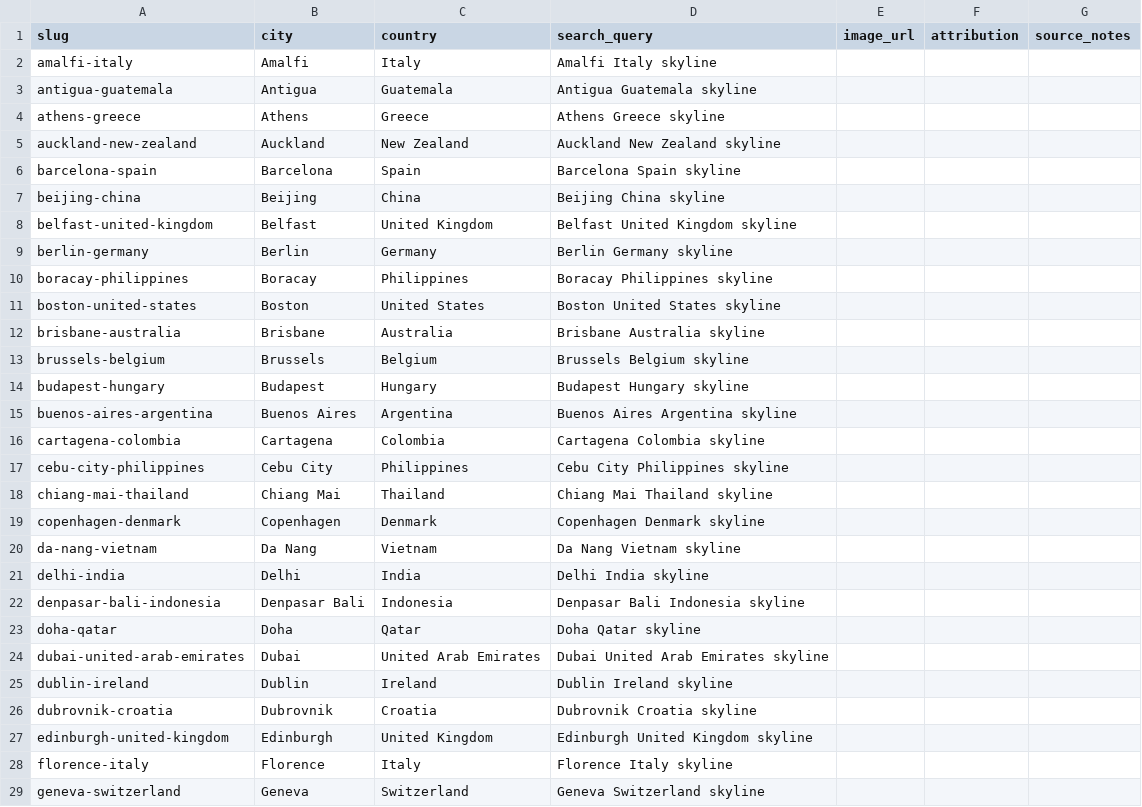
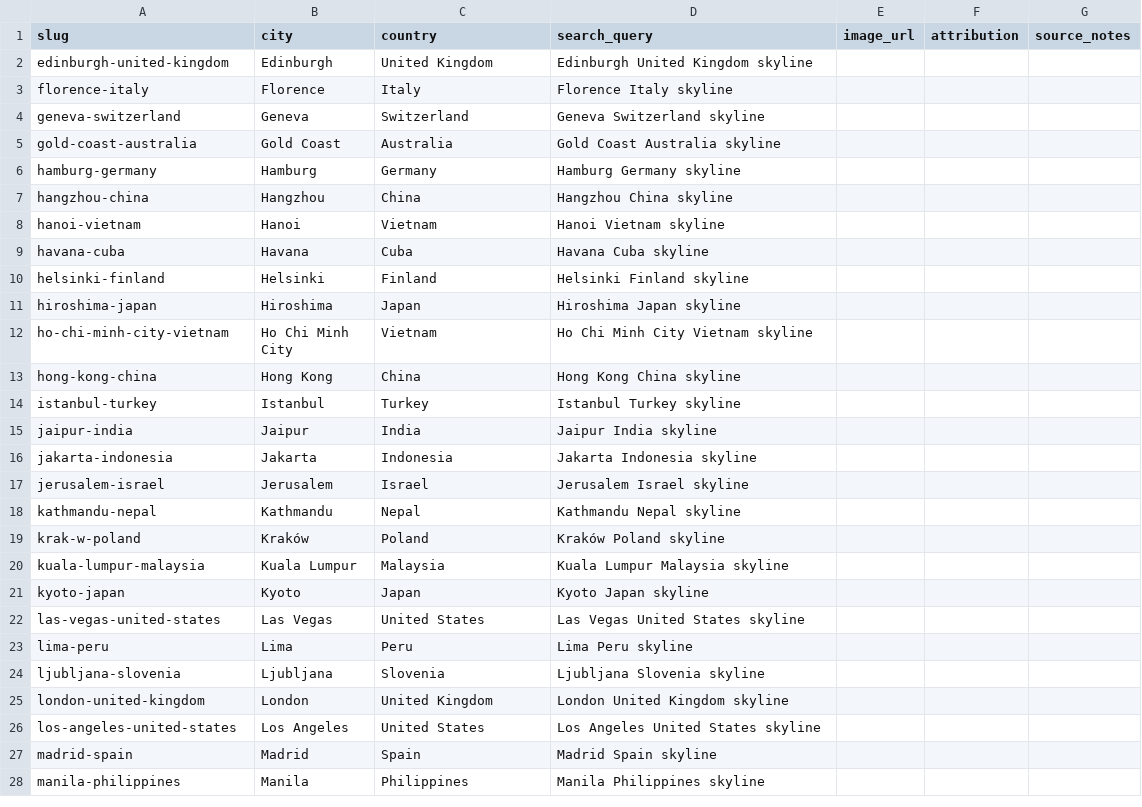
Before and after one commit to jayarcement-afk/Tray-Tables, a CSV file: tray-tables/data/reports/missing-city-banners.csv, drawn as a sheet; only a part is shown; the shorter side is filled out with more unchanged rows.

```diff
--- a/tray-tables/data/reports/missing-city-banners.csv
+++ b/tray-tables/data/reports/missing-city-banners.csv
@@ -1,27 +1,2 @@
 slug,city,country,search_query,image_url,attribution,source_notes
-amalfi-italy,Amalfi,Italy,Amalfi Italy skyline,,,
-antigua-guatemala,Antigua,Guatemala,Antigua Guatemala skyline,,,
-athens-greece,Athens,Greece,Athens Greece skyline,,,
-auckland-new-zealand,Auckland,New Zealand,Auckland New Zealand skyline,,,
-barcelona-spain,Barcelona,Spain,Barcelona Spain skyline,,,
-beijing-china,Beijing,China,Beijing China skyline,,,
-belfast-united-kingdom,Belfast,United Kingdom,Belfast United Kingdom skyline,,,
-berlin-germany,Berlin,Germany,Berlin Germany skyline,,,
-boracay-philippines,Boracay,Philippines,Boracay Philippines skyline,,,
-boston-united-states,Boston,United States,Boston United States skyline,,,
-brisbane-australia,Brisbane,Australia,Brisbane Australia skyline,,,
-brussels-belgium,Brussels,Belgium,Brussels Belgium skyline,,,
-budapest-hungary,Budapest,Hungary,Budapest Hungary skyline,,,
-buenos-aires-argentina,Buenos Aires,Argentina,Buenos Aires Argentina skyline,,,
-cartagena-colombia,Cartagena,Colombia,Cartagena Colombia skyline,,,
-cebu-city-philippines,Cebu City,Philippines,Cebu City Philippines skyline,,,
-chiang-mai-thailand,Chiang Mai,Thailand,Chiang Mai Thailand skyline,,,
-copenhagen-denmark,Copenhagen,Denmark,Copenhagen Denmark skyline,,,
-da-nang-vietnam,Da Nang,Vietnam,Da Nang Vietnam skyline,,,
-delhi-india,Delhi,India,Delhi India skyline,,,
-denpasar-bali-indonesia,Denpasar Bali,Indonesia,Denpasar Bali Indonesia skyline,,,
-doha-qatar,Doha,Qatar,Doha Qatar skyline,,,
-dubai-united-arab-emirates,Dubai,United Arab Emirates,Dubai United Arab Emirates skyline,,,
-dublin-ireland,Dublin,Ireland,Dublin Ireland skyline,,,
-dubrovnik-croatia,Dubrovnik,Croatia,Dubrovnik Croatia skyline,,,
 edinburgh-united-kingdom,Edinburgh,United Kingdom,Edinburgh United Kingdom skyline,,,
```
Also changed, not shown: 26 other files.
